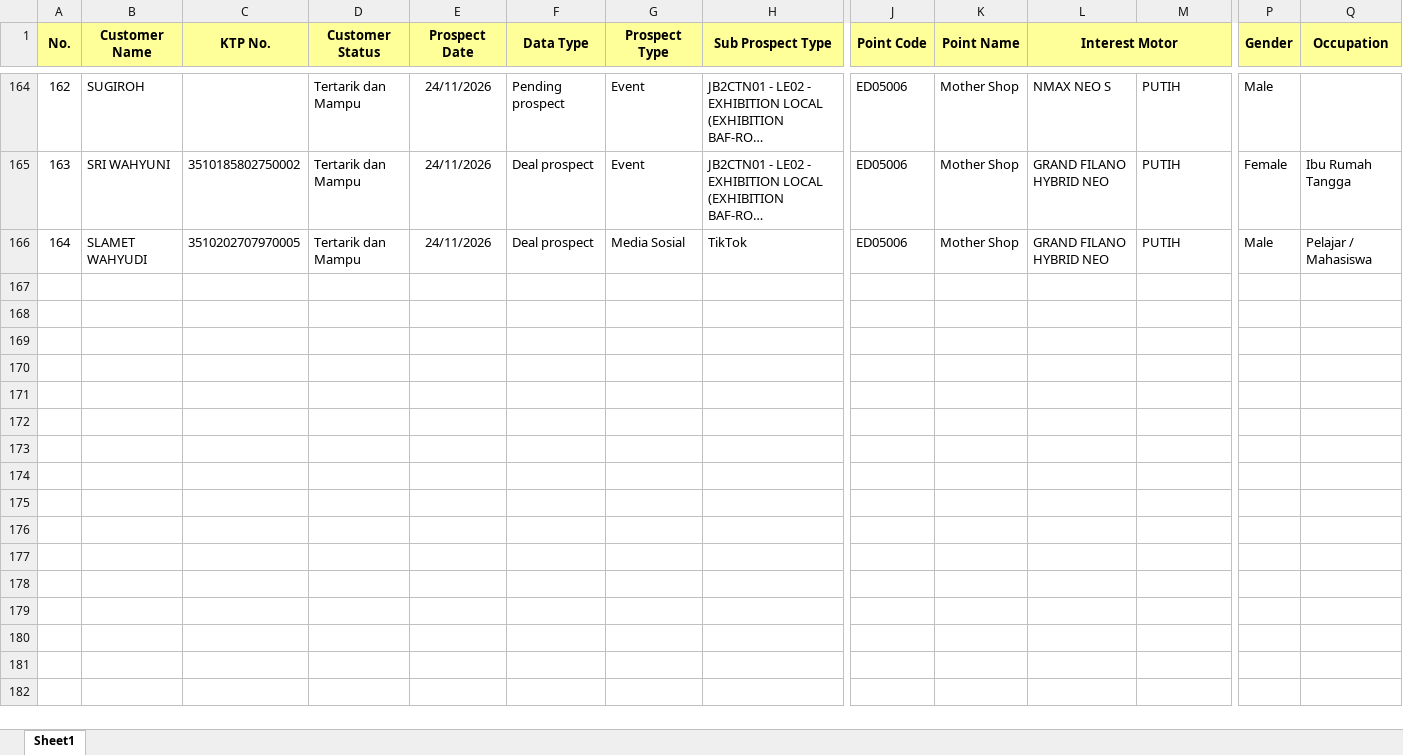
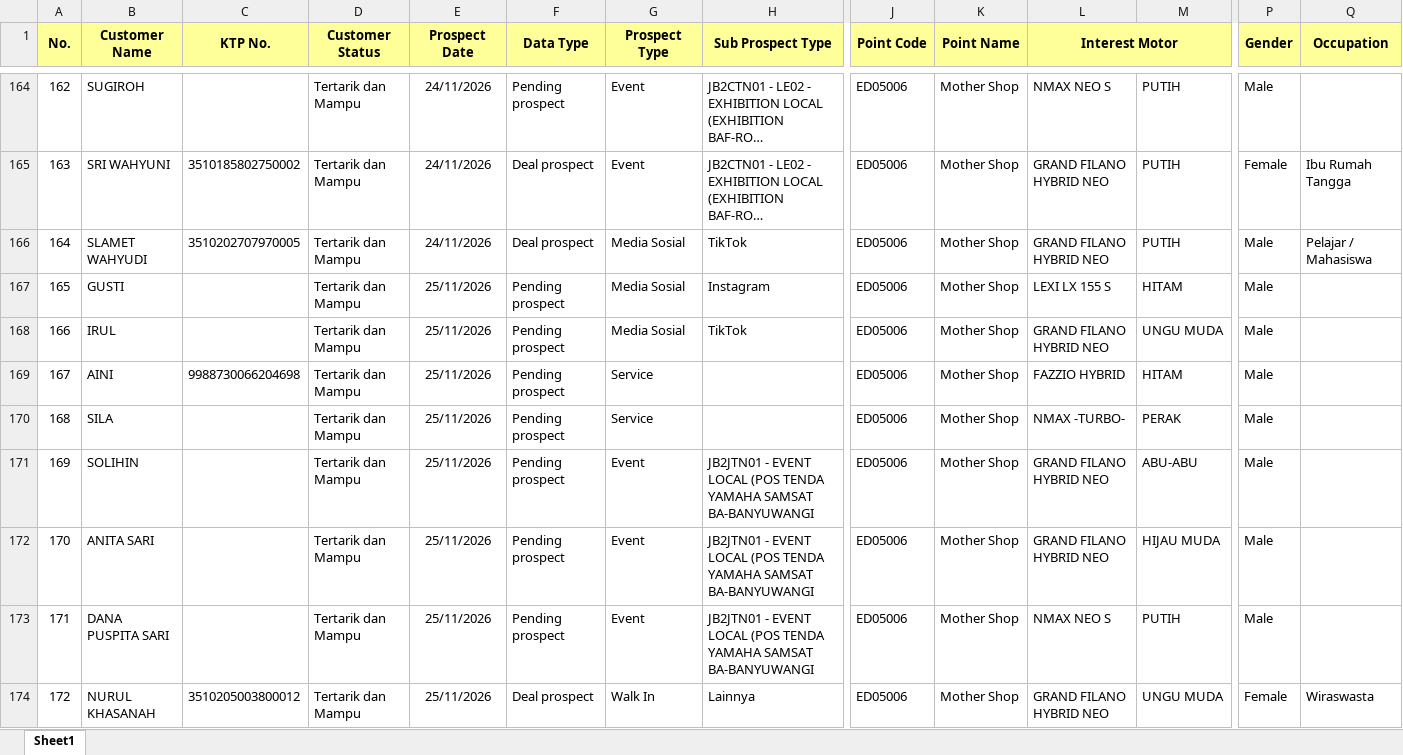
Before and after one commit to egi-jember/bushido-dashboard, an Excel workbook: bushido_raw/database_files/DB GIRI.xlsx, sheet Sheet1, drawn as a sheet; only a part is shown, gaps mark what is left out; long unchanged cells end in …; values as stored, in another font and other column widths than the file's, no borders; rows hold the shown columns only; the diff names each change by its address in the sheet, - before the commit and + after, or states it on an @@ line.

Commit message:
upload database_files/DB GIRI.xlsx

```diff
--- a/bushido_raw/database_files/DB GIRI.xlsx (sheet Sheet1)
+++ b/bushido_raw/database_files/DB GIRI.xlsx (sheet Sheet1)
+row 167: 165 | GUSTI |  | Tertarik dan Mampu | 25/11/2026 | Pending prospect | Media Sosial | Instagram | ED05006 | Mother Shop | LEXI LX 155 S | HITAM | Male
+row 168: 166 | IRUL |  | Tertarik dan Mampu | 25/11/2026 | Pending prospect | Media Sosial | TikTok | ED05006 | Mother Shop | GRAND FILANO HYBRID NEO | UNGU MUDA | Male
+row 169: 167 | AINI | 9988730066204698 | Tertarik dan Mampu | 25/11/2026 | Pending prospect | Service |  | ED05006 | Mother Shop | FAZZIO HYBRID | HITAM | Male
+row 170: 168 | SILA |  | Tertarik dan Mampu | 25/11/2026 | Pending prospect | Service |  | ED05006 | Mother Shop | NMAX -TURBO- | PERAK | Male
+row 171: 169 | SOLIHIN |  | Tertarik dan Mampu | 25/11/2026 | Pending prospect | Event | JB2JTN01 - EVENT LOCAL (POS TENDA YAMAHA SAMSAT BA-BANYUWANGI | ED05006 | Mother Shop | GRAND FILANO HYBRID NEO | ABU-ABU | Male
+row 172: 170 | ANITA SARI |  | Tertarik dan Mampu | 25/11/2026 | Pending prospect | Event | JB2JTN01 - EVENT LOCAL (POS TENDA YAMAHA SAMSAT BA-BANYUWANGI | ED05006 | Mother Shop | GRAND FILANO HYBRID NEO | HIJAU MUDA | Male
+row 173: 171 | DANA PUSPITA SARI |  | Tertarik dan Mampu | 25/11/2026 | Pending prospect | Event | JB2JTN01 - EVENT LOCAL (POS TENDA YAMAHA SAMSAT BA-BANYUWANGI | ED05006 | Mother Shop | NMAX NEO S | PUTIH | Male
+row 174: 172 | NURUL KHASANAH | 3510205003800012 | Tertarik dan Mampu | 25/11/2026 | Deal prospect | Walk In | Lainnya | ED05006 | Mother Shop | GRAND FILANO HYBRID NEO | UNGU MUDA | Female | Wiraswasta
```
